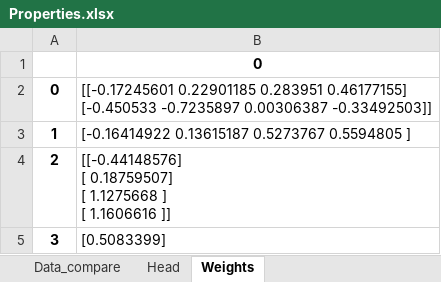
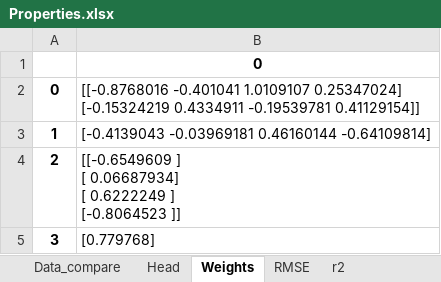
Before and after one commit to antekpawel/pythonProject_master_thesis, an Excel workbook: Properties.xlsx, sheet Weights, drawn as a sheet; values as stored, in another font and other column widths than the file's, no borders; ↵ is a line break in a cell; the diff names each change by its address in the sheet, - before the commit and + after, or states it on an @@ line.

```diff
--- a/Properties.xlsx (sheet Weights)
+++ b/Properties.xlsx (sheet Weights)
+sheet tab: RMSE
+sheet tab: r2
-B2: [[-0.17245601 0.22901185 0.283951 0.46177155] ↵ [-0.450533 -0.7235897 0.00306387 -0.33492503]]
+B2: [[-0.8768016 -0.401041 1.0109107 0.25347024] ↵ [-0.15324219 0.4334911 -0.19539781 0.41129154]]
-B3: [-0.16414922 0.13615187 0.5273767 0.5594805 ]
+B3: [-0.4139043 -0.03969181 0.46160144 -0.64109814]
-B4: [[-0.44148576] ↵ [ 0.18759507] ↵ [ 1.1275668 ] ↵ [ 1.1606616 ]]
+B4: [[-0.6549609 ] ↵ [ 0.06687934] ↵ [ 0.6222249 ] ↵ [-0.8064523 ]]
-B5: [0.5083399]
+B5: [0.779768]
```
Also changed, not shown: sheet Data_compare, 9 other files.
